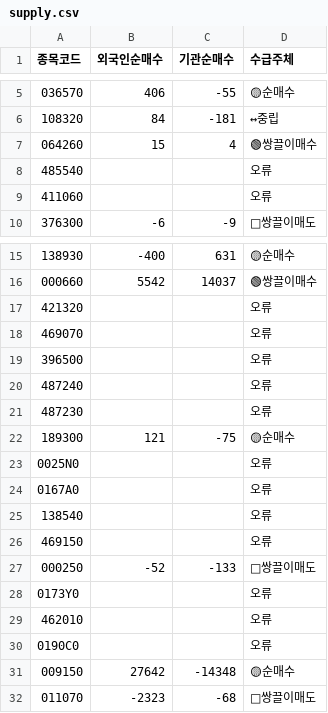
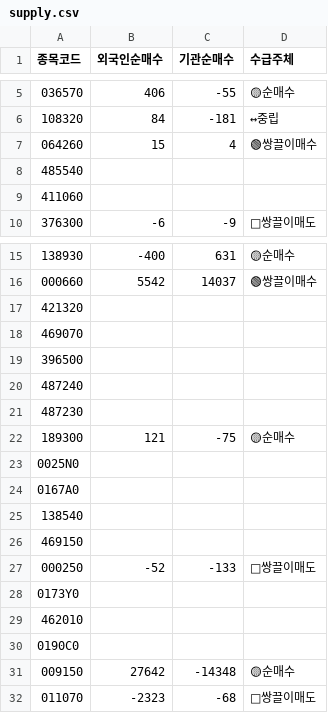
Before and after one commit to lpg2080/krx-supply, a CSV file: supply.csv, drawn as a sheet; only a part is shown, gaps mark what is left out.

```diff
--- a/supply.csv
+++ b/supply.csv
@@ -7,4 +7,4 @@
 064260,15,4,🟢쌍끌이매수
-485540,,,오류
-411060,,,오류
+485540,,,
+411060,,,
 376300,-6,-9,🔴쌍끌이매도
@@ -16,16 +16,16 @@
 000660,5542,14037,🟢쌍끌이매수
-421320,,,오류
-469070,,,오류
-396500,,,오류
-487240,,,오류
-487230,,,오류
+421320,,,
+469070,,,
+396500,,,
+487240,,,
+487230,,,
 189300,121,-75,🟡순매수
-0025N0,,,오류
-0167A0,,,오류
-138540,,,오류
-469150,,,오류
+0025N0,,,
+0167A0,,,
+138540,,,
+469150,,,
 000250,-52,-133,🔴쌍끌이매도
-0173Y0,,,오류
-462010,,,오류
-0190C0,,,오류
+0173Y0,,,
+462010,,,
+0190C0,,,
 009150,27642,-14348,🟡순매수
```
